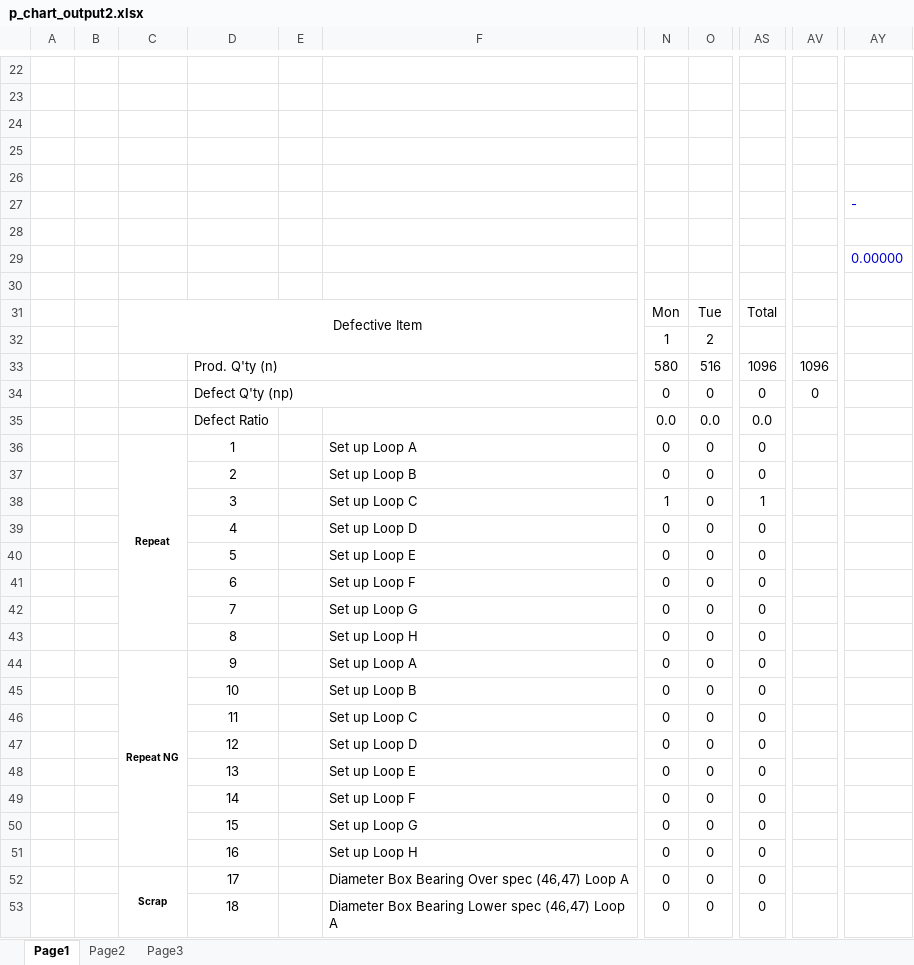
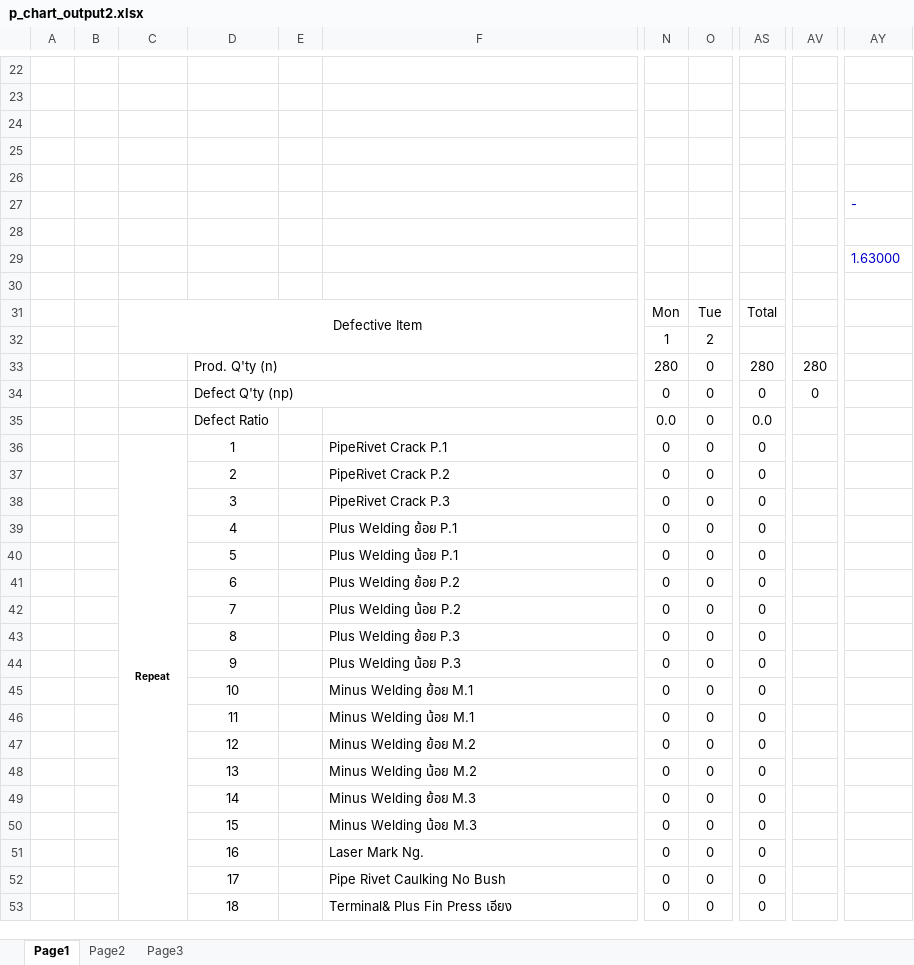
Before and after one commit to thebumpkspb/defect_control, an Excel workbook: backend/app/utils/export_p_chart/p_chart_output2.xlsx, sheet Page1, drawn as a sheet; only a part is shown, gaps mark what is left out; values as stored, in another font and other column widths than the file's, no borders; charts and pictures not drawn; the diff covers the shown part only; the diff names each change by its address in the sheet, - before the commit and + after, or states it on an @@ line.

```diff
--- a/backend/app/utils/export_p_chart/p_chart_output2.xlsx (sheet Page1)
+++ b/backend/app/utils/export_p_chart/p_chart_output2.xlsx (sheet Page1)
-AY29: 0.00000
+AY29: 1.63000
-N33: 580
+N33: 280
-O33: 516
+O33: 0
-AS33: 1096
+AS33: 280
-AV33: 1096
+AV33: 280
-O35: 0.0
+O35: 0
-C36:C43 merged
+C36:C53 merged
-F36: Set up Loop A
+F36: PipeRivet Crack P.1
-F37: Set up Loop B
+F37: PipeRivet Crack P.2
-F38: Set up Loop C
+F38: PipeRivet Crack P.3
-N38: 1
+N38: 0
-AS38: 1
+AS38: 0
-F39: Set up Loop D
+F39: Plus Welding ย้อย P.1
-F40: Set up Loop E
+F40: Plus Welding น้อย P.1
-F41: Set up Loop F
+F41: Plus Welding ย้อย P.2
-F42: Set up Loop G
+F42: Plus Welding น้อย P.2
-F43: Set up Loop H
+F43: Plus Welding ย้อย P.3
-C44: Repeat NG
+C44: (empty)
-C44:C51 merged
-F44: Set up Loop A
+F44: Plus Welding น้อย P.3
-F45: Set up Loop B
+F45: Minus Welding ย้อย M.1
-F46: Set up Loop C
+F46: Minus Welding น้อย M.1
-F47: Set up Loop D
+F47: Minus Welding ย้อย M.2
-F48: Set up Loop E
+F48: Minus Welding น้อย M.2
-F49: Set up Loop F
+F49: Minus Welding ย้อย M.3
-F50: Set up Loop G
+F50: Minus Welding น้อย M.3
-F51: Set up Loop H
+F51: Laser Mark Ng.
-C52: Scrap
+C52: (empty)
-C52:C81 merged
-F52: Diameter Box Bearing Over spec (46,47) Loop A
+F52: Pipe Rivet Caulking No Bush
-F53: Diameter Box Bearing Lower spec (46,47) Loop A
+F53: Terminal& Plus Fin Press เอียง
```
Also changed, not shown: 37 edited cells and merged cells elsewhere in this sheet, sheet Page2, charts or pictures, 6 other files.
